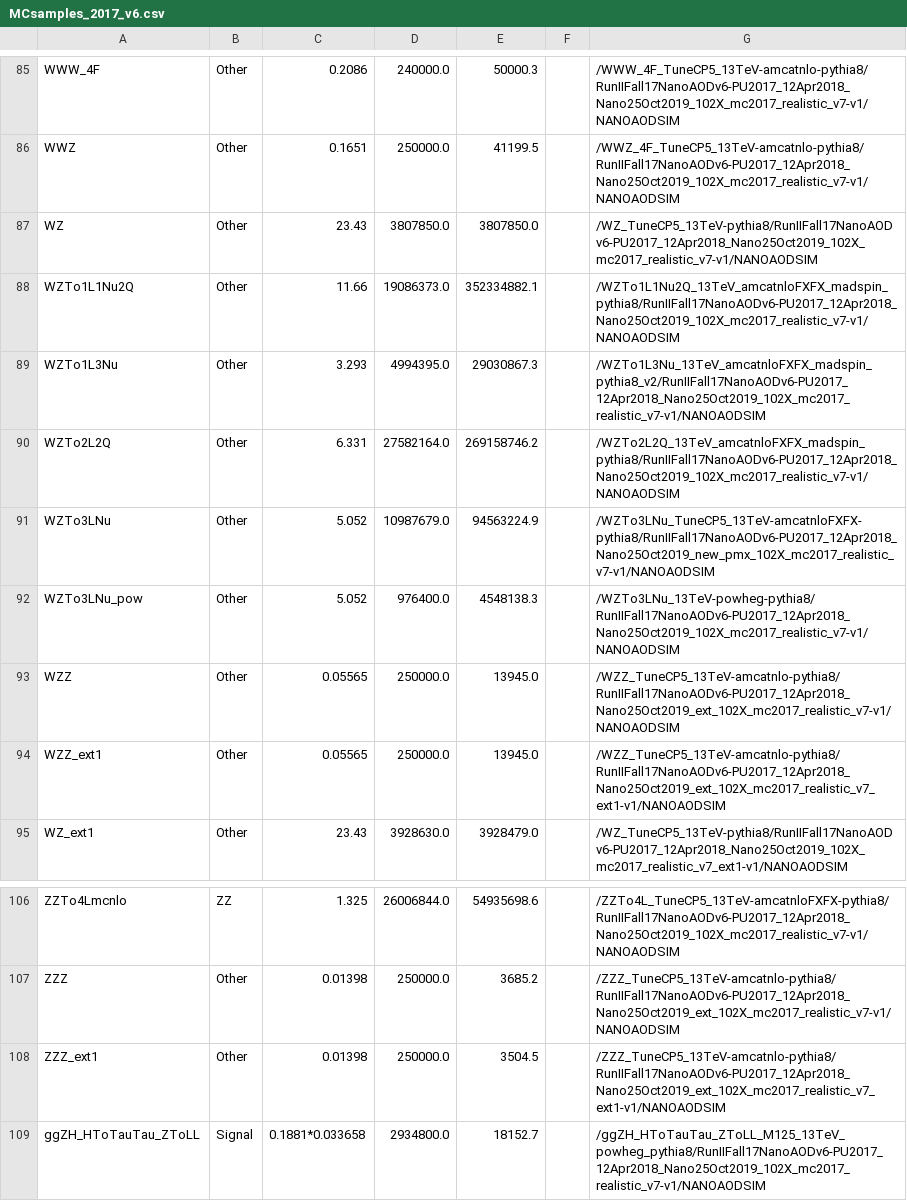
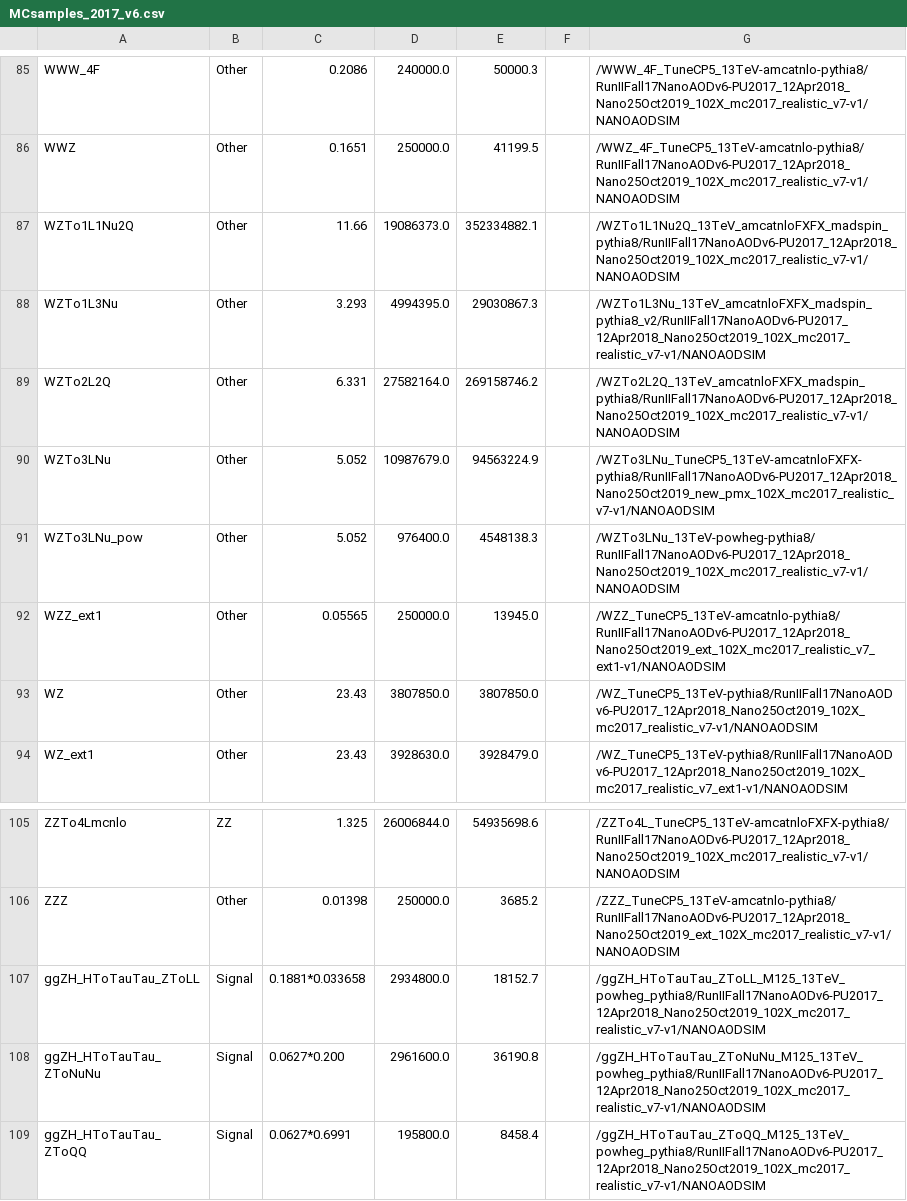
Before and after one commit to princeton-cms-run2/ZH_Run2, a CSV file: pileup/MCsamples_2017_v6.csv, drawn as a sheet; only a part is shown, gaps mark what is left out; the shorter side is filled out with more unchanged rows.

```diff
--- a/pileup/MCsamples_2017_v6.csv
+++ b/pileup/MCsamples_2017_v6.csv
@@ -86,3 +86,2 @@ WWW_4F,Other,0.2086,240000.0,50000.3,,/WWW_4F_TuneCP5_13TeV-amcatnlo-pythia8/Run
 WWZ,Other,0.1651,250000.0,41199.5,,/WWZ_4F_TuneCP5_13TeV-amcatnlo-pythia8/RunIIFall17NanoAODv6-PU2017_12Apr2018_Nano25Oct2019_102X_mc2017_realistic_v7-v1/NANOAODSIM
-WZ,Other,23.43,3807850.0,3807850.0,,/WZ_TuneCP5_13TeV-pythia8/RunIIFall17NanoAODv6-PU2017_12Apr2018_Nano25Oct2019_102X_mc2017_realistic_v7-v1/NANOAODSIM
 WZTo1L1Nu2Q,Other,11.66,19086373.0,352334882.1,,/WZTo1L1Nu2Q_13TeV_amcatnloFXFX_madspin_pythia8/RunIIFall17NanoAODv6-PU2017_12Apr2018_Nano25Oct2019_102X_mc2017_realistic_v7-v1/NANOAODSIM
@@ -92,4 +91,4 @@ WZTo3LNu,Other,5.052,10987679.0,94563224.9,,/WZTo3LNu_TuneCP5_13TeV-amcatnloFXFX
 WZTo3LNu_pow,Other,5.052,976400.0,4548138.3,,/WZTo3LNu_13TeV-powheg-pythia8/RunIIFall17NanoAODv6-PU2017_12Apr2018_Nano25Oct2019_102X_mc2017_realistic_v7-v1/NANOAODSIM
-WZZ,Other,0.05565,250000.0,13945.0,,/WZZ_TuneCP5_13TeV-amcatnlo-pythia8/RunIIFall17NanoAODv6-PU2017_12Apr2018_Nano25Oct2019_ext_102X_mc2017_realistic_v7-v1/NANOAODSIM
 WZZ_ext1,Other,0.05565,250000.0,13945.0,,/WZZ_TuneCP5_13TeV-amcatnlo-pythia8/RunIIFall17NanoAODv6-PU2017_12Apr2018_Nano25Oct2019_ext_102X_mc2017_realistic_v7_ext1-v1/NANOAODSIM
+WZ,Other,23.43,3807850.0,3807850.0,,/WZ_TuneCP5_13TeV-pythia8/RunIIFall17NanoAODv6-PU2017_12Apr2018_Nano25Oct2019_102X_mc2017_realistic_v7-v1/NANOAODSIM
 WZ_ext1,Other,23.43,3928630.0,3928479.0,,/WZ_TuneCP5_13TeV-pythia8/RunIIFall17NanoAODv6-PU2017_12Apr2018_Nano25Oct2019_102X_mc2017_realistic_v7_ext1-v1/NANOAODSIM
@@ -107,3 +106,2 @@ ZZTo4Lmcnlo,ZZ,1.325,26006844.0,54935698.6,,/ZZTo4L_TuneCP5_13TeV-amcatnloFXFX-p
 ZZZ,Other,0.01398,250000.0,3685.2,,/ZZZ_TuneCP5_13TeV-amcatnlo-pythia8/RunIIFall17NanoAODv6-PU2017_12Apr2018_Nano25Oct2019_ext_102X_mc2017_realistic_v7-v1/NANOAODSIM
-ZZZ_ext1,Other,0.01398,250000.0,3504.5,,/ZZZ_TuneCP5_13TeV-amcatnlo-pythia8/RunIIFall17NanoAODv6-PU2017_12Apr2018_Nano25Oct2019_ext_102X_mc2017_realistic_v7_ext1-v1/NANOAODSIM
 ggZH_HToTauTau_ZToLL,Signal,0.1881*0.033658,2934800.0,18152.7,,/ggZH_HToTauTau_ZToLL_M125_13TeV_powheg_pythia8/RunIIFall17NanoAODv6-PU2017_12Apr2018_Nano25Oct2019_102X_mc2017_realistic_v7-v1/NANOAODSIM
```
Also changed, not shown: pileup/MCsamples_2016_v7.csv, 6 other files.
